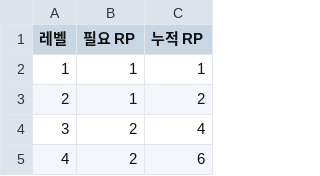
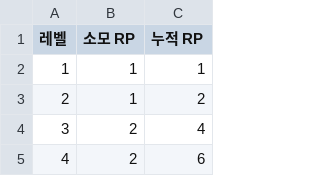
Before and after one commit to hyuNi33/iryu-youtube-alert, a CSV file: datas/rpskill/table3.csv, drawn as a sheet; only a part is shown.

```diff
--- a/datas/rpskill/table3.csv
+++ b/datas/rpskill/table3.csv
@@ -1,2 +1,2 @@
-레벨,필요 RP,누적 RP
+레벨,소모 RP,누적 RP
 1,1,1
```
Also changed, not shown: datas/rpskill/meta.csv, datas/rpskill/table1.csv, 17 other files.
